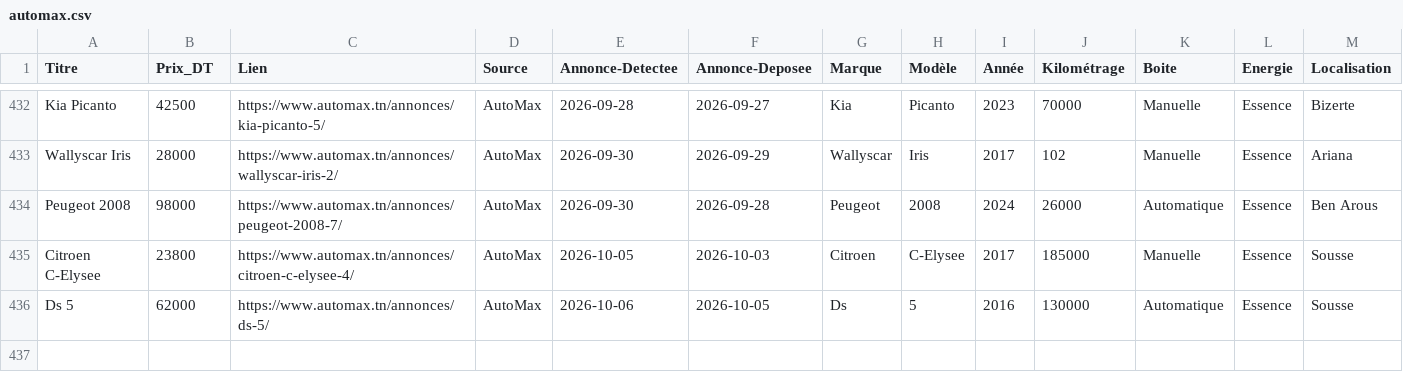
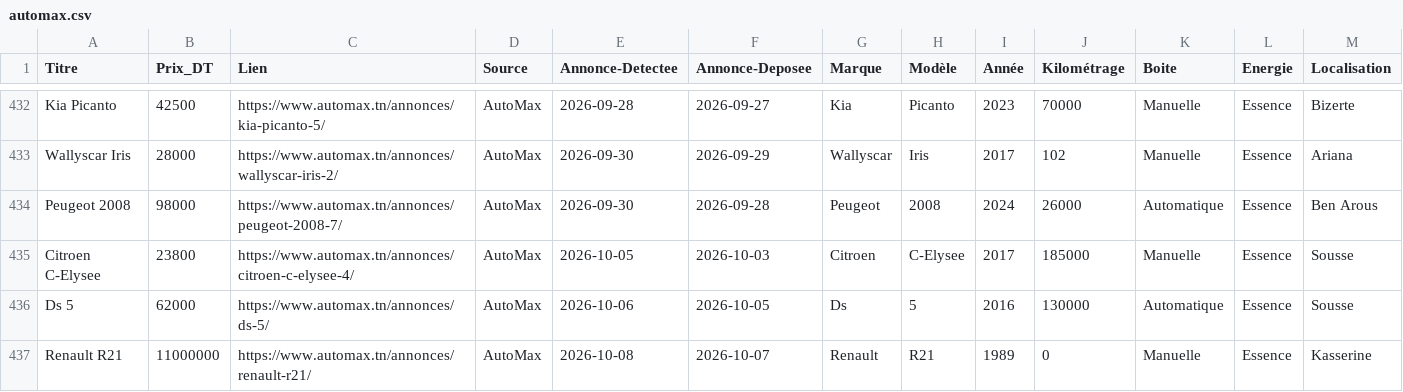
Before and after one commit to iheb-bibani/AutoDeal-Tunisie, a CSV file: data/raw/automax.csv, drawn as a sheet; only a part is shown, gaps mark what is left out; rows hold the shown columns only; the diff names each change by its address in the sheet, - before the commit and + after, or states it on an @@ line.

```diff
--- a/data/raw/automax.csv
+++ b/data/raw/automax.csv
+row 437: Renault R21 | 11000000 | https://www.automax.tn/annonces/renault-r21/ | AutoMax | 2026-10-08 | 2026-10-07 | Renault | R21 | 1989 | 0 | Manuelle | Essence | Kasserine
```
Also changed, not shown: data/processed/alertes_bonnes_affaires.csv, 12 other files.
